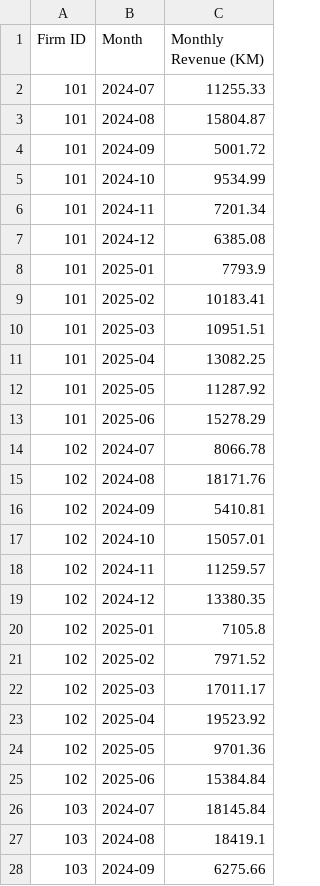
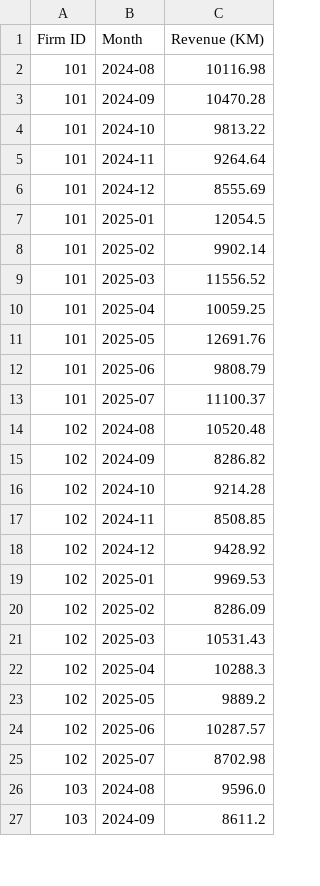
Before and after one commit to emir2002-git/ze-dashbaord, a CSV file: monthly_summary.csv, drawn as a sheet; only a part is shown; the diff covers the shown part only.

```diff
--- a/monthly_summary.csv
+++ b/monthly_summary.csv
@@ -1,28 +1,27 @@
-Firm ID,Month,Monthly Revenue (KM)
-101,2024-07,11255.33
-101,2024-08,15804.87
-101,2024-09,5001.72
-101,2024-10,9534.99
-101,2024-11,7201.34
-101,2024-12,6385.08
-101,2025-01,7793.9
-101,2025-02,10183.41
-101,2025-03,10951.51
-101,2025-04,13082.25
-101,2025-05,11287.92
-101,2025-06,15278.29
-102,2024-07,8066.78
-102,2024-08,18171.76
-102,2024-09,5410.81
-102,2024-10,15057.01
-102,2024-11,11259.57
-102,2024-12,13380.35
-102,2025-01,7105.8
-102,2025-02,7971.52
-102,2025-03,17011.17
-102,2025-04,19523.92
-102,2025-05,9701.36
-102,2025-06,15384.84
-103,2024-07,18145.84
-103,2024-08,18419.1
-103,2024-09,6275.66
+Firm ID,Month,Revenue (KM)
+101,2024-08,10116.98
+101,2024-09,10470.28
+101,2024-10,9813.22
+101,2024-11,9264.64
+101,2024-12,8555.69
+101,2025-01,12054.5
+101,2025-02,9902.14
+101,2025-03,11556.52
+101,2025-04,10059.25
+101,2025-05,12691.76
+101,2025-06,9808.79
+101,2025-07,11100.37
+102,2024-08,10520.48
+102,2024-09,8286.82
+102,2024-10,9214.28
+102,2024-11,8508.85
+102,2024-12,9428.92
+102,2025-01,9969.53
+102,2025-02,8286.09
+102,2025-03,10531.43
+102,2025-04,10288.3
+102,2025-05,9889.2
+102,2025-06,10287.57
+102,2025-07,8702.98
+103,2024-08,9596.0
+103,2024-09,8611.2
```
Also changed, not shown: 1 added row and 9 edited cells elsewhere in this file, pos_daily.csv, 3 other files.
